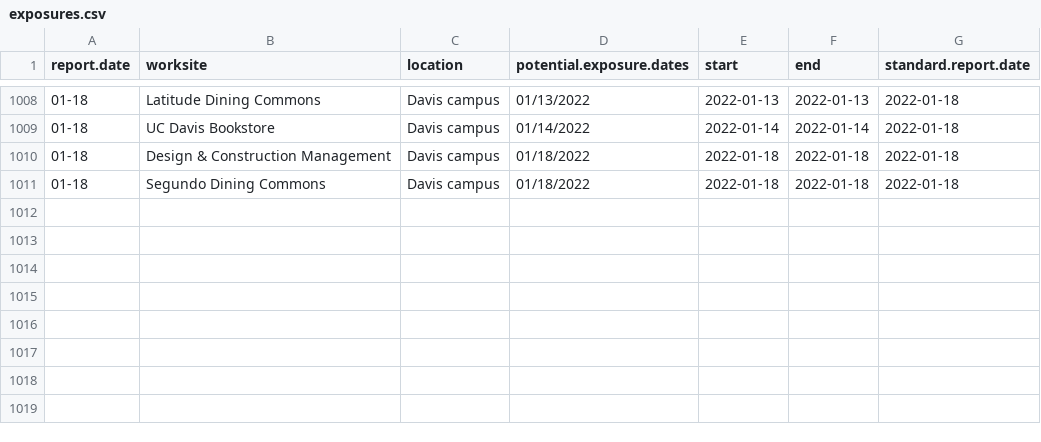
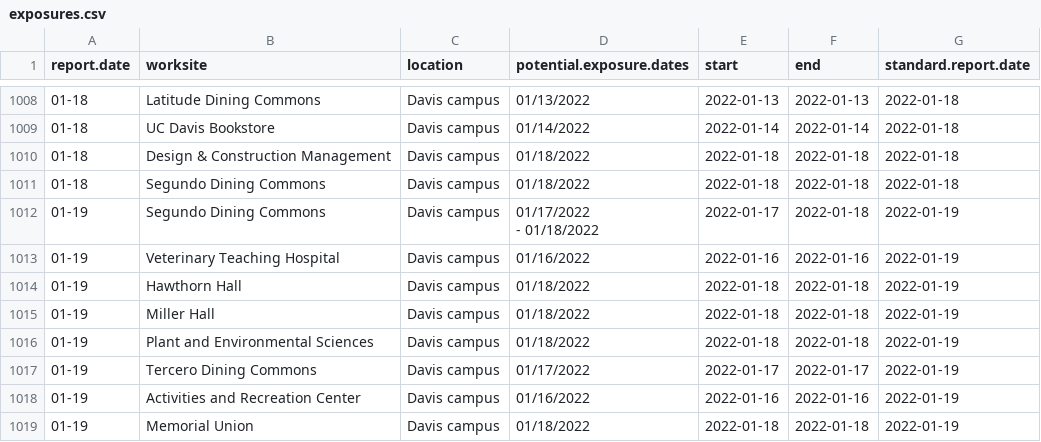
Before and after one commit to datalab-dev/covid_worksite_exposure, a CSV file: data/exposures.csv, drawn as a sheet; only a part is shown, gaps mark what is left out; ↵ is a line break in a cell; the diff names each change by its address in the sheet, - before the commit and + after, or states it on an @@ line.

```diff
--- a/data/exposures.csv
+++ b/data/exposures.csv
+row 1012: 01-19 | Segundo Dining Commons | Davis campus | 01/17/2022 ↵ - 01/18/2022 | 2022-01-17 | 2022-01-18 | 2022-01-19
+row 1013: 01-19 | Veterinary Teaching Hospital | Davis campus | 01/16/2022 | 2022-01-16 | 2022-01-16 | 2022-01-19
+row 1014: 01-19 | Hawthorn Hall | Davis campus | 01/18/2022 | 2022-01-18 | 2022-01-18 | 2022-01-19
+row 1015: 01-19 | Miller Hall | Davis campus | 01/18/2022 | 2022-01-18 | 2022-01-18 | 2022-01-19
+row 1016: 01-19 | Plant and Environmental Sciences | Davis campus | 01/18/2022 | 2022-01-18 | 2022-01-18 | 2022-01-19
+row 1017: 01-19 | Tercero Dining Commons | Davis campus | 01/17/2022 | 2022-01-17 | 2022-01-17 | 2022-01-19
+row 1018: 01-19 | Activities and Recreation Center | Davis campus | 01/16/2022 | 2022-01-16 | 2022-01-16 | 2022-01-19
+row 1019: 01-19 | Memorial Union | Davis campus | 01/18/2022 | 2022-01-18 | 2022-01-18 | 2022-01-19
```
Also changed, not shown: data/unmatched_buildings.csv, 2 other files.
